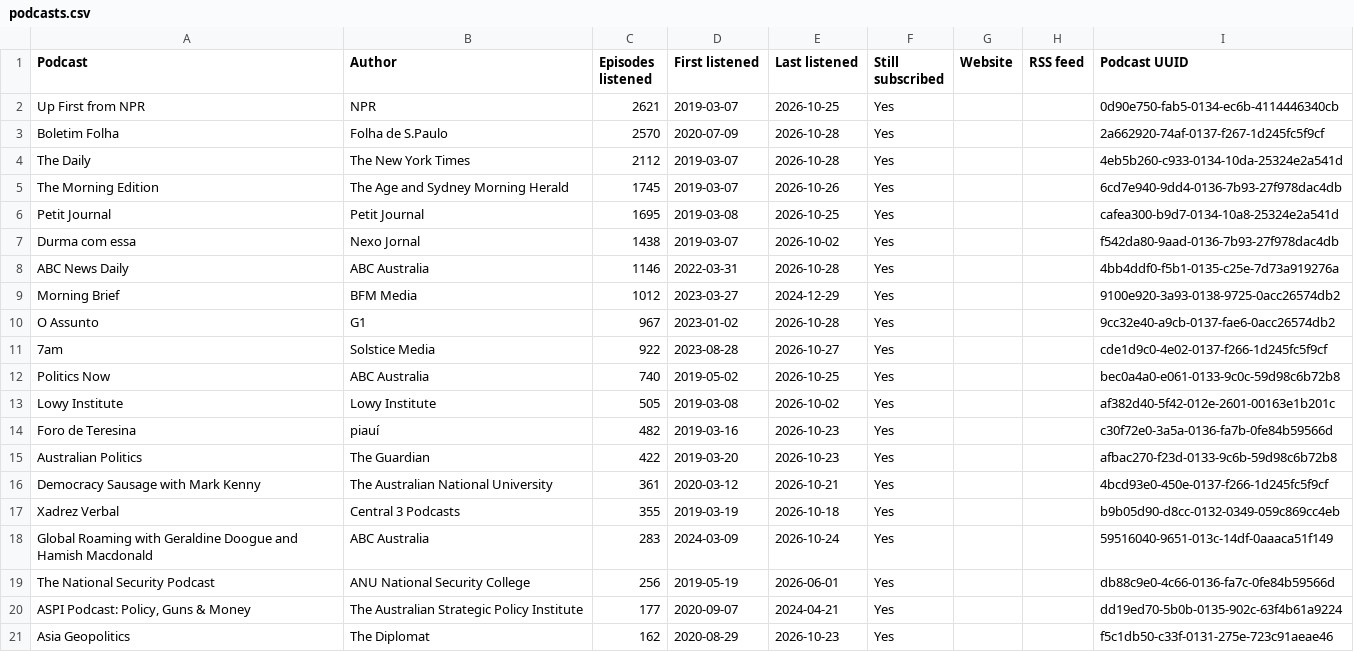
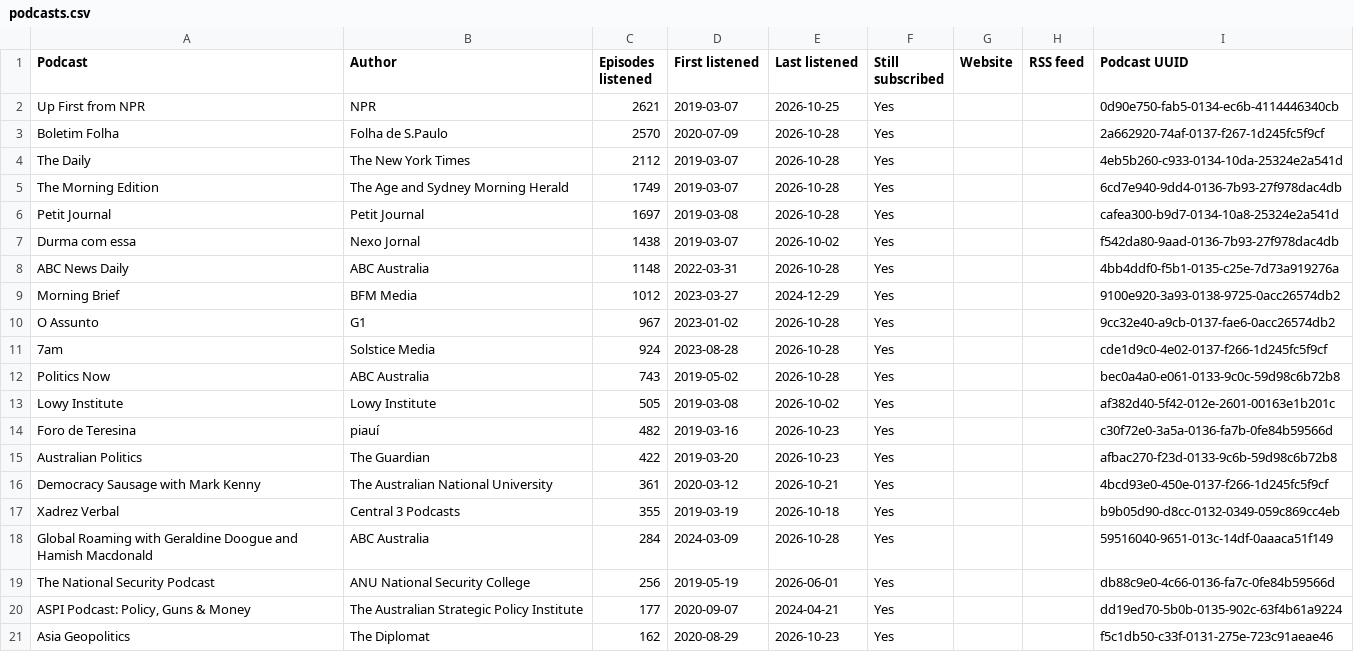
Before and after one commit to wlad-c/rss-feeds, a CSV file: pocketcasts-history/tables/podcasts.csv, drawn as a sheet; only a part is shown.

```diff
--- a/pocketcasts-history/tables/podcasts.csv
+++ b/pocketcasts-history/tables/podcasts.csv
@@ -4,10 +4,10 @@ Boletim Folha,Folha de S.Paulo,2570,2020-07-09,2026-10-28,Yes,,,2a662920-74af-01
 The Daily,The New York Times,2112,2019-03-07,2026-10-28,Yes,,,4eb5b260-c933-0134-10da-25324e2a541d
-The Morning Edition,The Age and Sydney Morning Herald,1745,2019-03-07,2026-10-26,Yes,,,6cd7e940-9dd4-0136-7b93-27f978dac4db
-Petit Journal,Petit Journal,1695,2019-03-08,2026-10-25,Yes,,,cafea300-b9d7-0134-10a8-25324e2a541d
+The Morning Edition,The Age and Sydney Morning Herald,1749,2019-03-07,2026-10-28,Yes,,,6cd7e940-9dd4-0136-7b93-27f978dac4db
+Petit Journal,Petit Journal,1697,2019-03-08,2026-10-28,Yes,,,cafea300-b9d7-0134-10a8-25324e2a541d
 Durma com essa,Nexo Jornal,1438,2019-03-07,2026-10-02,Yes,,,f542da80-9aad-0136-7b93-27f978dac4db
-ABC News Daily,ABC Australia,1146,2022-03-31,2026-10-28,Yes,,,4bb4ddf0-f5b1-0135-c25e-7d73a919276a
+ABC News Daily,ABC Australia,1148,2022-03-31,2026-10-28,Yes,,,4bb4ddf0-f5b1-0135-c25e-7d73a919276a
 Morning Brief,BFM Media,1012,2023-03-27,2024-12-29,Yes,,,9100e920-3a93-0138-9725-0acc26574db2
 O Assunto,G1,967,2023-01-02,2026-10-28,Yes,,,9cc32e40-a9cb-0137-fae6-0acc26574db2
-7am,Solstice Media,922,2023-08-28,2026-10-27,Yes,,,cde1d9c0-4e02-0137-f266-1d245fc5f9cf
-Politics Now,ABC Australia,740,2019-05-02,2026-10-25,Yes,,,bec0a4a0-e061-0133-9c0c-59d98c6b72b8
+7am,Solstice Media,924,2023-08-28,2026-10-28,Yes,,,cde1d9c0-4e02-0137-f266-1d245fc5f9cf
+Politics Now,ABC Australia,743,2019-05-02,2026-10-28,Yes,,,bec0a4a0-e061-0133-9c0c-59d98c6b72b8
 Lowy Institute,Lowy Institute,505,2019-03-08,2026-10-02,Yes,,,af382d40-5f42-012e-2601-00163e1b201c
@@ -17,3 +17,3 @@ Democracy Sausage with Mark Kenny,The Australian National University,361,2020-03
 Xadrez Verbal,Central 3 Podcasts,355,2019-03-19,2026-10-18,Yes,,,b9b05d90-d8cc-0132-0349-059c869cc4eb
-Global Roaming with Geraldine Doogue and Hamish Macdonald,ABC Australia,283,2024-03-09,2026-10-24,Yes,,,59516040-9651-013c-14df-0aaaca51f149
+Global Roaming with Geraldine Doogue and Hamish Macdonald,ABC Australia,284,2024-03-09,2026-10-28,Yes,,,59516040-9651-013c-14df-0aaaca51f149
 The National Security Podcast,ANU National Security College,256,2019-05-19,2026-06-01,Yes,,,db88c9e0-4c66-0136-fa7c-0fe84b59566d
```
Also changed, not shown: pocketcasts-history/tables/recent.csv, 20 other files.
